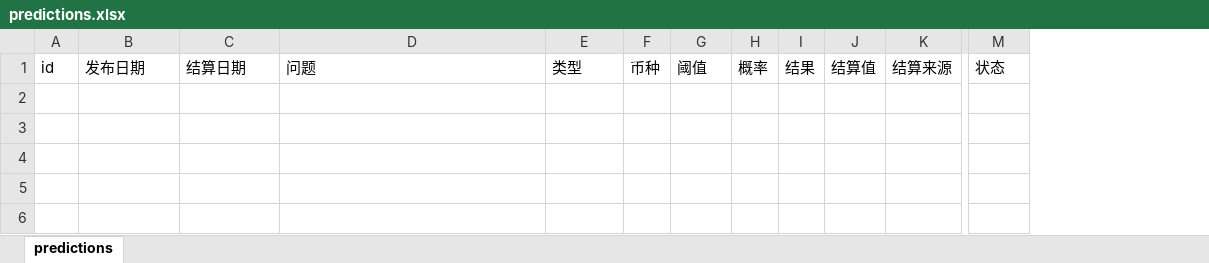
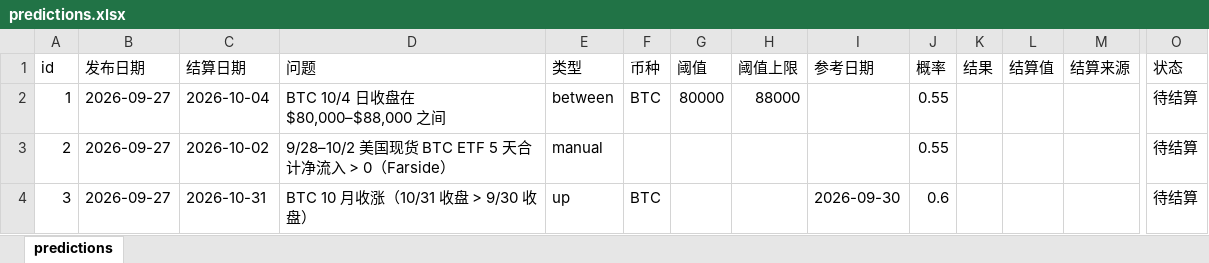
Before and after one commit to borispie/123, an Excel workbook: data/predictions.xlsx, sheet predictions, drawn as a sheet; only a part is shown, gaps mark what is left out; values as stored, in another font and other column widths than the file's, no borders; rows hold the shown columns only; the diff names each change by its address in the sheet, - before the commit and + after, or states it on an @@ line.

```diff
--- a/data/predictions.xlsx (sheet predictions)
+++ b/data/predictions.xlsx (sheet predictions)
+column H (阈值上限), empty
+column I (参考日期), empty
+row 2: 1 | 2026-09-27 | 2026-10-04 | BTC 10/4 日收盘在 $80,000–$88,000 之间 | between | BTC | 80000 | 88000 |  | 0.55 |  |  |  | 待结算
+row 3: 2 | 2026-09-27 | 2026-10-02 | 9/28–10/2 美国现货 BTC ETF 5 天合计净流入 > 0（Farside） | manual |  |  |  |  | 0.55 |  |  |  | 待结算
+row 4: 3 | 2026-09-27 | 2026-10-31 | BTC 10 月收涨（10/31 收盘 > 9/30 收盘） | up | BTC |  |  | 2026-09-30 | 0.6 |  |  |  | 待结算
```
Also changed, not shown: 5 other files.
